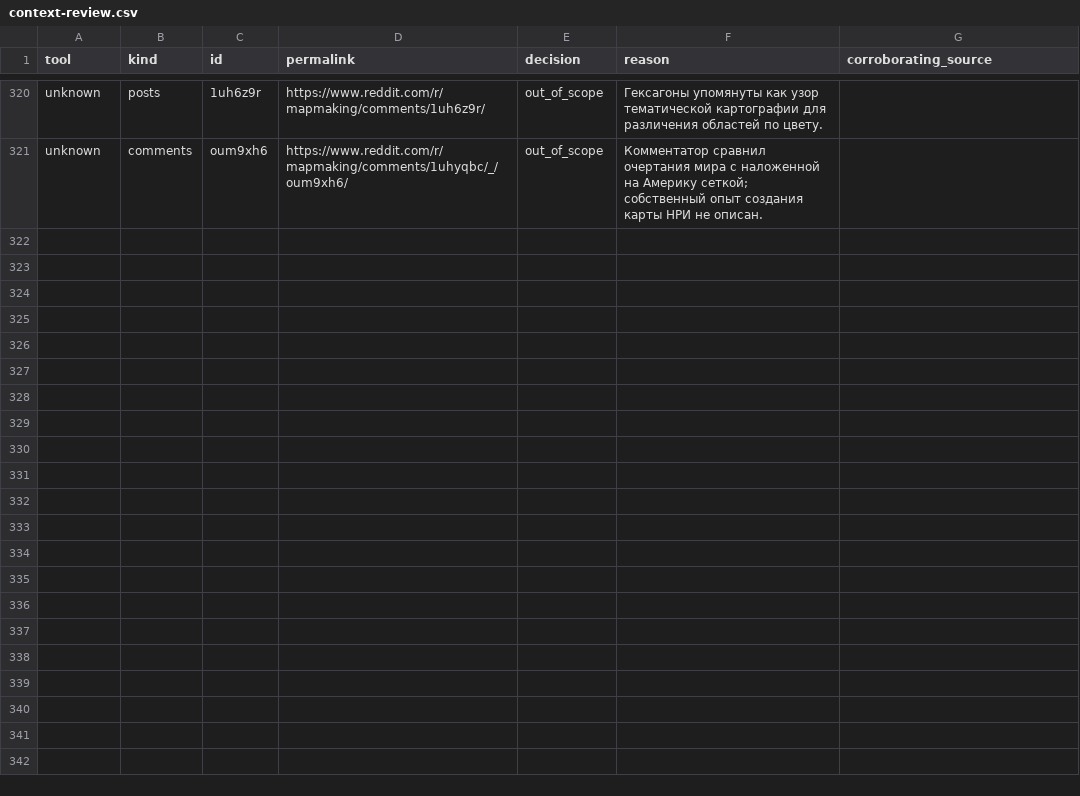
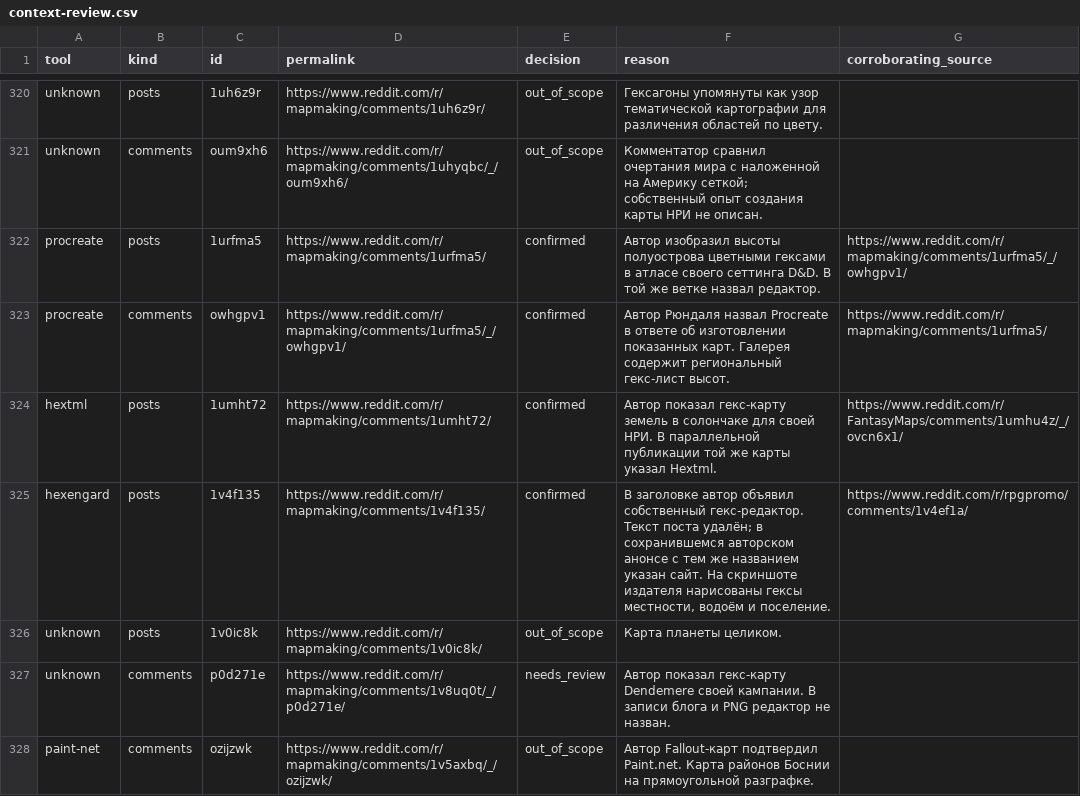
Before and after one commit to YuriyEmelyanov/Hexcrawl, a CSV file: agent-work/research/reddit-map-tools/hex-only/context-review.csv, drawn as a sheet; only a part is shown, gaps mark what is left out; the diff names each change by its address in the sheet, - before the commit and + after, or states it on an @@ line.

Commit message:
HX-RSR-001: complete July archive and add Hexengard, Hextml and Procreate evidence

```diff
--- a/agent-work/research/reddit-map-tools/hex-only/context-review.csv
+++ b/agent-work/research/reddit-map-tools/hex-only/context-review.csv
+row 322: procreate | posts | 1urfma5 | https://www.reddit.com/r/mapmaking/comments/1urfma5/ | confirmed | Автор изобразил высоты полуострова цветными гексами в атласе своего сеттинга D&D. В той же ветке назвал редактор. | https://www.reddit.com/r/mapmaking/comments/1urfma5/_/owhgpv1/
+row 323: procreate | comments | owhgpv1 | https://www.reddit.com/r/mapmaking/comments/1urfma5/_/owhgpv1/ | confirmed | Автор Рюндаля назвал Procreate в ответе об изготовлении показанных карт. Галерея содержит региональный гекс-лист высот. | https://www.reddit.com/r/mapmaking/comments/1urfma5/
+row 324: hextml | posts | 1umht72 | https://www.reddit.com/r/mapmaking/comments/1umht72/ | confirmed | Автор показал гекс-карту земель в солончаке для своей НРИ. В параллельной публикации той же карты указал Hextml. | https://www.reddit.com/r/FantasyMaps/comments/1umhu4z/_/ovcn6x1/
+row 325: hexengard | posts | 1v4f135 | https://www.reddit.com/r/mapmaking/comments/1v4f135/ | confirmed | В заголовке автор объявил собственный гекс-редактор. Текст поста удалён; в сохранившемся авторском анонсе с тем же названием указан сайт. На скриншоте издателя нарисованы гексы местности, водоём и поселение. | https://www.reddit.com/r/rpgpromo/comments/1v4ef1a/
+row 326: unknown | posts | 1v0ic8k | https://www.reddit.com/r/mapmaking/comments/1v0ic8k/ | out_of_scope | Карта планеты целиком.
+row 327: unknown | comments | p0d271e | https://www.reddit.com/r/mapmaking/comments/1v8uq0t/_/p0d271e/ | needs_review | Автор показал гекс-карту Dendemere своей кампании. В записи блога и PNG редактор не назван.
+row 328: paint-net | comments | ozijzwk | https://www.reddit.com/r/mapmaking/comments/1v5axbq/_/ozijzwk/ | out_of_scope | Автор Fallout-карт подтвердил Paint.net. Карта районов Боснии на прямоугольной разграфке.
```
Also changed, not shown: agent-work/research/reddit-map-tools/evidence.csv, agent-work/research/reddit-map-tools/hex-only/evidence.csv, 17 other files.
